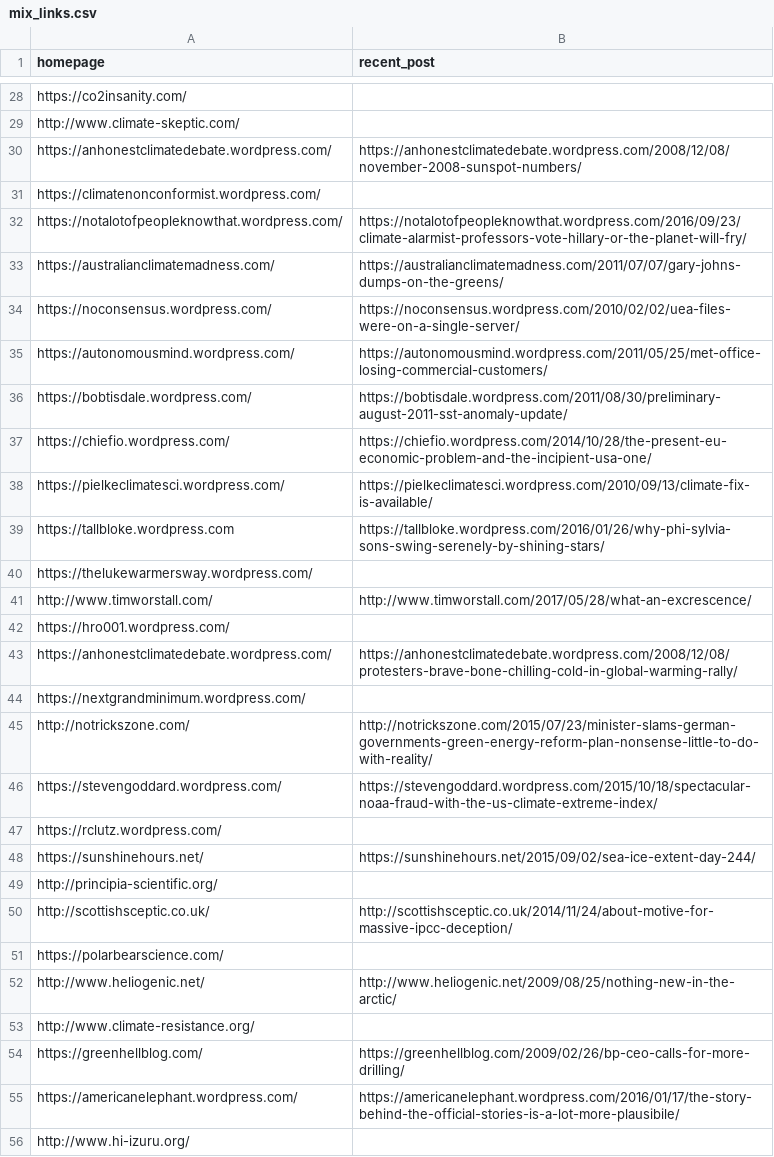
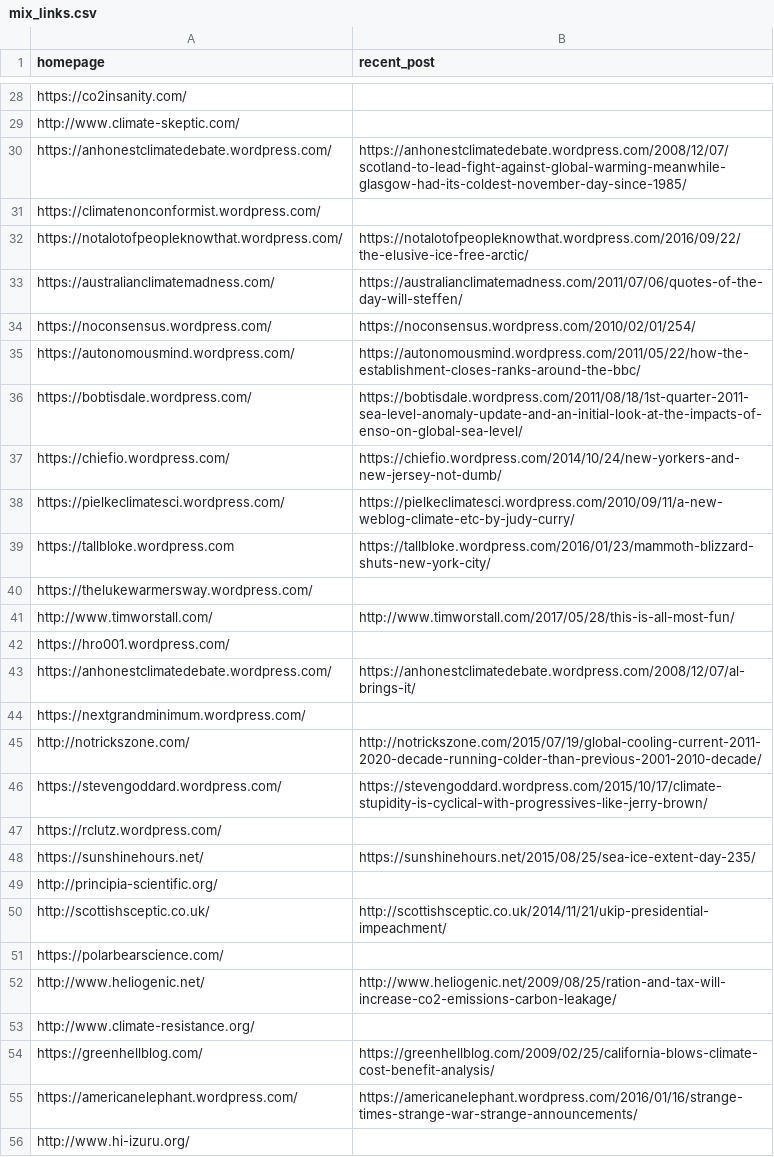
Before and after one commit to magananoronha/climate-blog-scraper, a CSV file: mix_links.csv, drawn as a sheet; only a part is shown, gaps mark what is left out; the diff covers the shown part only.

```diff
--- a/mix_links.csv
+++ b/mix_links.csv
@@ -29,28 +29,28 @@ https://co2insanity.com/,
 http://www.climate-skeptic.com/,
-https://anhonestclimatedebate.wordpress.com/,https://anhonestclimatedebate.wordpress.com/2008/12/08/november-2008-sunspot-numbers/
+https://anhonestclimatedebate.wordpress.com/,https://anhonestclimatedebate.wordpress.com/2008/12/07/scotland-to-lead-fight-against-global-warming-meanwhile-glasgow-had-its-coldest-november-day-since-1985/
 https://climatenonconformist.wordpress.com/,
-https://notalotofpeopleknowthat.wordpress.com/,https://notalotofpeopleknowthat.wordpress.com/2016/09/23/climate-alarmist-professors-vote-hillary-or-the-planet-will-fry/
-https://australianclimatemadness.com/,https://australianclimatemadness.com/2011/07/07/gary-johns-dumps-on-the-greens/
-https://noconsensus.wordpress.com/,https://noconsensus.wordpress.com/2010/02/02/uea-files-were-on-a-single-server/
-https://autonomousmind.wordpress.com/,https://autonomousmind.wordpress.com/2011/05/25/met-office-losing-commercial-customers/
-https://bobtisdale.wordpress.com/,https://bobtisdale.wordpress.com/2011/08/30/preliminary-august-2011-sst-anomaly-update/
-https://chiefio.wordpress.com/,https://chiefio.wordpress.com/2014/10/28/the-present-eu-economic-problem-and-the-incipient-usa-one/
-https://pielkeclimatesci.wordpress.com/,https://pielkeclimatesci.wordpress.com/2010/09/13/climate-fix-is-available/
-https://tallbloke.wordpress.com,https://tallbloke.wordpress.com/2016/01/26/why-phi-sylvia-sons-swing-serenely-by-shining-stars/
+https://notalotofpeopleknowthat.wordpress.com/,https://notalotofpeopleknowthat.wordpress.com/2016/09/22/the-elusive-ice-free-arctic/
+https://australianclimatemadness.com/,https://australianclimatemadness.com/2011/07/06/quotes-of-the-day-will-steffen/
+https://noconsensus.wordpress.com/,https://noconsensus.wordpress.com/2010/02/01/254/
+https://autonomousmind.wordpress.com/,https://autonomousmind.wordpress.com/2011/05/22/how-the-establishment-closes-ranks-around-the-bbc/
+https://bobtisdale.wordpress.com/,https://bobtisdale.wordpress.com/2011/08/18/1st-quarter-2011-sea-level-anomaly-update-and-an-initial-look-at-the-impacts-of-enso-on-global-sea-level/
+https://chiefio.wordpress.com/,https://chiefio.wordpress.com/2014/10/24/new-yorkers-and-new-jersey-not-dumb/
+https://pielkeclimatesci.wordpress.com/,https://pielkeclimatesci.wordpress.com/2010/09/11/a-new-weblog-climate-etc-by-judy-curry/
+https://tallbloke.wordpress.com,https://tallbloke.wordpress.com/2016/01/23/mammoth-blizzard-shuts-new-york-city/
 https://thelukewarmersway.wordpress.com/,
-http://www.timworstall.com/,http://www.timworstall.com/2017/05/28/what-an-excrescence/
+http://www.timworstall.com/,http://www.timworstall.com/2017/05/28/this-is-all-most-fun/
 https://hro001.wordpress.com/,
-https://anhonestclimatedebate.wordpress.com/,https://anhonestclimatedebate.wordpress.com/2008/12/08/protesters-brave-bone-chilling-cold-in-global-warming-rally/
+https://anhonestclimatedebate.wordpress.com/,https://anhonestclimatedebate.wordpress.com/2008/12/07/al-brings-it/
 https://nextgrandminimum.wordpress.com/,
-http://notrickszone.com/,http://notrickszone.com/2015/07/23/minister-slams-german-governments-green-energy-reform-plan-nonsense-little-to-do-with-reality/
-https://stevengoddard.wordpress.com/,https://stevengoddard.wordpress.com/2015/10/18/spectacular-noaa-fraud-with-the-us-climate-extreme-index/
+http://notrickszone.com/,http://notrickszone.com/2015/07/19/global-cooling-current-2011-2020-decade-running-colder-than-previous-2001-2010-decade/
+https://stevengoddard.wordpress.com/,https://stevengoddard.wordpress.com/2015/10/17/climate-stupidity-is-cyclical-with-progressives-like-jerry-brown/
 https://rclutz.wordpress.com/,
-https://sunshinehours.net/,https://sunshinehours.net/2015/09/02/sea-ice-extent-day-244/
+https://sunshinehours.net/,https://sunshinehours.net/2015/08/25/sea-ice-extent-day-235/
 http://principia-scientific.org/,
-http://scottishsceptic.co.uk/,http://scottishsceptic.co.uk/2014/11/24/about-motive-for-massive-ipcc-deception/
+http://scottishsceptic.co.uk/,http://scottishsceptic.co.uk/2014/11/21/ukip-presidential-impeachment/
 https://polarbearscience.com/,
-http://www.heliogenic.net/,http://www.heliogenic.net/2009/08/25/nothing-new-in-the-arctic/
+http://www.heliogenic.net/,http://www.heliogenic.net/2009/08/25/ration-and-tax-will-increase-co2-emissions-carbon-leakage/
 http://www.climate-resistance.org/,
-https://greenhellblog.com/,https://greenhellblog.com/2009/02/26/bp-ceo-calls-for-more-drilling/
-https://americanelephant.wordpress.com/,https://americanelephant.wordpress.com/2016/01/17/the-story-behind-the-official-stories-is-a-lot-more-plausibile/
+https://greenhellblog.com/,https://greenhellblog.com/2009/02/25/california-blows-climate-cost-benefit-analysis/
+https://americanelephant.wordpress.com/,https://americanelephant.wordpress.com/2016/01/16/strange-times-strange-war-strange-announcements/
 http://www.hi-izuru.org/,
```
Also changed, not shown: 50 edited cells elsewhere in this file.
